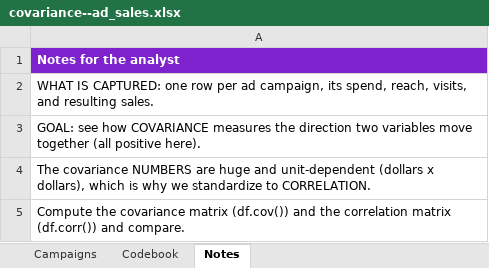
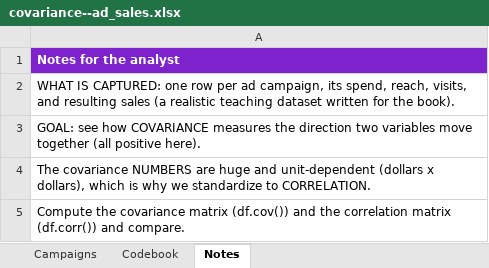
Before and after one commit to johnfisher-ai/Statistics-Data-Science-AI-Visual-Book, an Excel workbook: data/covariance--ad_sales.xlsx, sheet Notes, drawn as a sheet; values as stored, in another font and other column widths than the file's, no borders; the diff names each change by its address in the sheet, - before the commit and + after, or states it on an @@ line.

```diff
--- a/data/covariance--ad_sales.xlsx (sheet Notes)
+++ b/data/covariance--ad_sales.xlsx (sheet Notes)
-A2: …and resulting sales.
+A2: …and resulting sales (a realistic teaching dataset written for the book).
```
Also changed, not shown: 3 other files.
